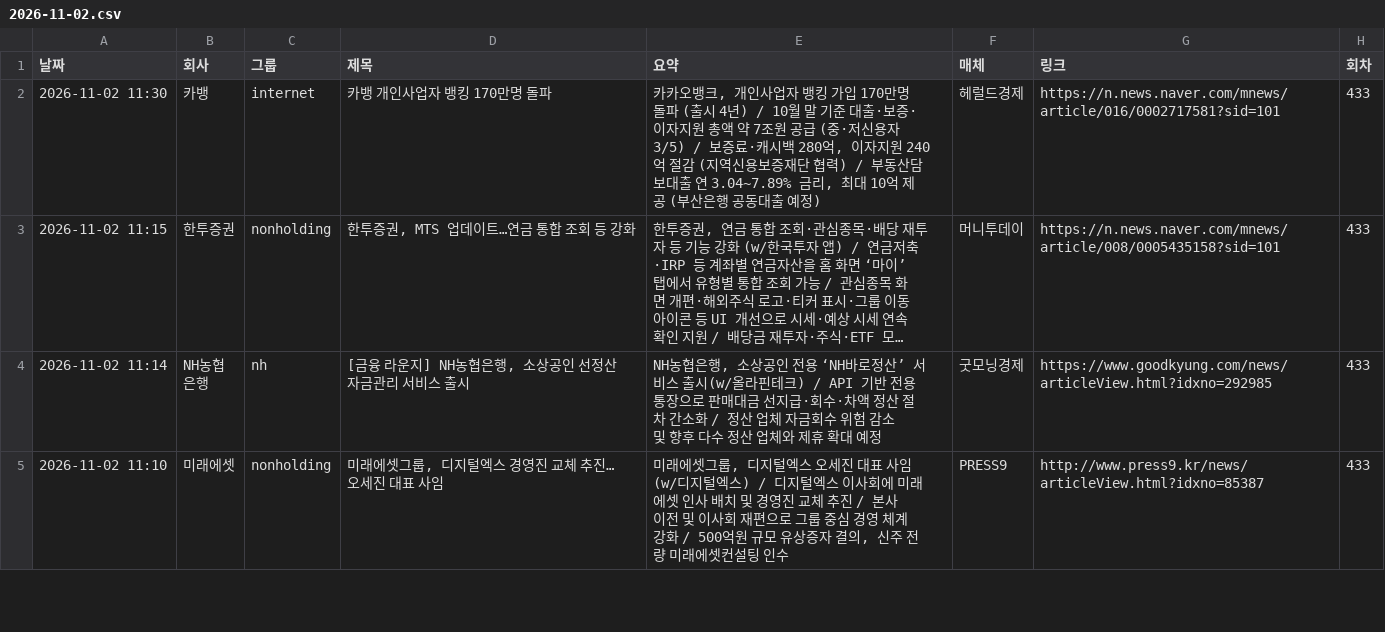
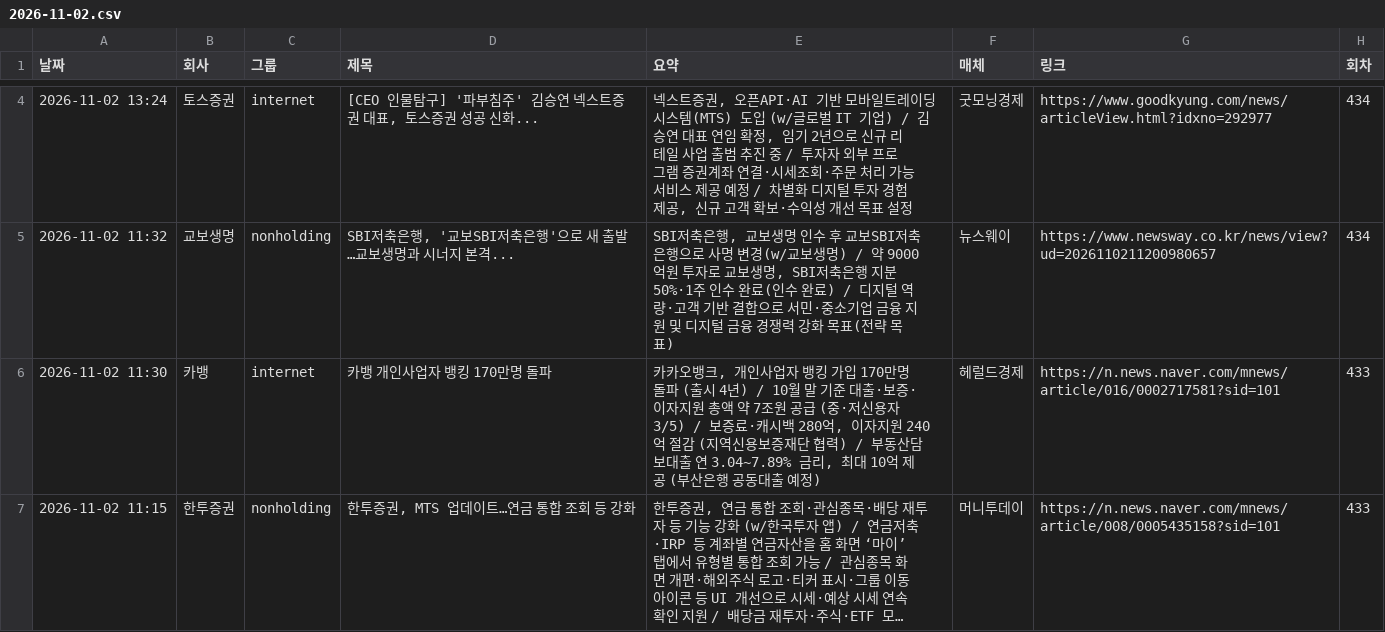
Before and after one commit to yeo6119-commits/financial-news, a CSV file: archive/2026-11-02.csv, drawn as a sheet; only a part is shown, gaps mark what is left out; the shorter side is filled out with more unchanged rows; long unchanged cells end in …; the diff covers the shown part only; the diff names each change by its address in the sheet, - before the commit and + after, or states it on an @@ line.

```diff
--- a/archive/2026-11-02.csv
+++ b/archive/2026-11-02.csv
+row 4: 2026-11-02 13:24 | 토스증권 | internet | [CEO 인물탐구] '파부침주' 김승연 넥스트증권 대표, 토스증권 성공 신화... | 넥스트증권, 오픈API·AI 기반 모바일트레이딩시스템(MTS) 도입 (w/글로벌 IT 기업) / 김승연 대표 연임 확정, 임기 2년으로 신규 리테일 사업 출범 추진 중 / 투자자 외부 프로그램 증권계좌 연결·시세조회·주문 처리 가능 서비스 제공 예정 / 차별화 디지털 투자 경험 제공, 신규 고객 확보·수익성 개선 목표 설정 | 굿모닝경제 | https://www.goodkyung.com/news/articleView.html?idxno=292977 | 434
+row 5: 2026-11-02 11:32 | 교보생명 | nonholding | SBI저축은행, '교보SBI저축은행'으로 새 출발…교보생명과 시너지 본격... | SBI저축은행, 교보생명 인수 후 교보SBI저축은행으로 사명 변경(w/교보생명) / 약 9000억원 투자로 교보생명, SBI저축은행 지분 50%·1주 인수 완료(인수 완료) / 디지털 역량·고객 기반 결합으로 서민·중소기업 금융 지원 및 디지털 금융 경쟁력 강화 목표(전략 목표) | 뉴스웨이 | https://www.newsway.co.kr/news/view?ud=2026110211200980657 | 434
```
Also changed, not shown: 3 added rows elsewhere in this file, 3 other files.
